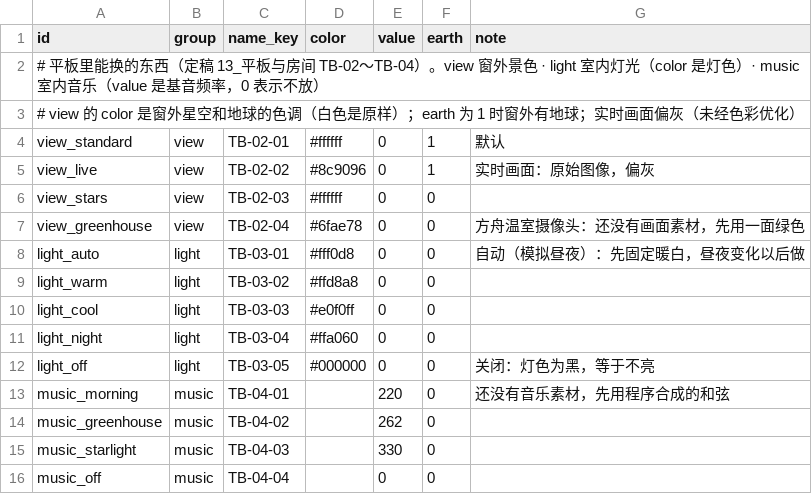
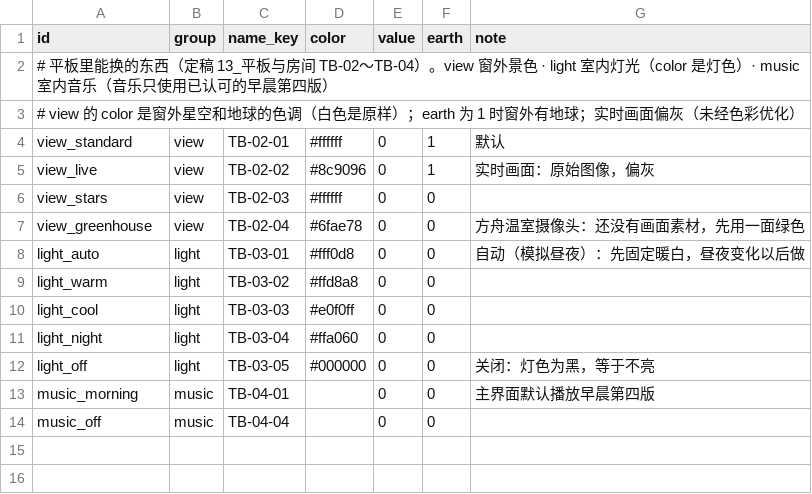
Before and after one commit to yijiuxia/to-you-tomorrow, a CSV file: data/room_options.csv, drawn as a sheet.

```diff
--- a/data/room_options.csv
+++ b/data/room_options.csv
@@ -1,3 +1,3 @@
 id,group,name_key,color,value,earth,note
-# 平板里能换的东西（定稿 13_平板与房间 TB-02～TB-04）。view 窗外景色 · light 室内灯光（color 是灯色）· music 室内音乐（value 是基音频率，0 表示不放）
+# 平板里能换的东西（定稿 13_平板与房间 TB-02～TB-04）。view 窗外景色 · light 室内灯光（color 是灯色）· music 室内音乐（音乐只使用已认可的早晨第四版）
 # view 的 color 是窗外星空和地球的色调（白色是原样）；earth 为 1 时窗外有地球；实时画面偏灰（未经色彩优化）
@@ -12,5 +12,3 @@ light_night,light,TB-03-04,#ffa060,0,0,
 light_off,light,TB-03-05,#000000,0,0,关闭：灯色为黑，等于不亮
-music_morning,music,TB-04-01,,220,0,还没有音乐素材，先用程序合成的和弦
-music_greenhouse,music,TB-04-02,,262,0,
-music_starlight,music,TB-04-03,,330,0,
+music_morning,music,TB-04-01,,0,0,主界面默认播放早晨第四版
 music_off,music,TB-04-04,,0,0,
```
Also changed, not shown: 4 other files.
